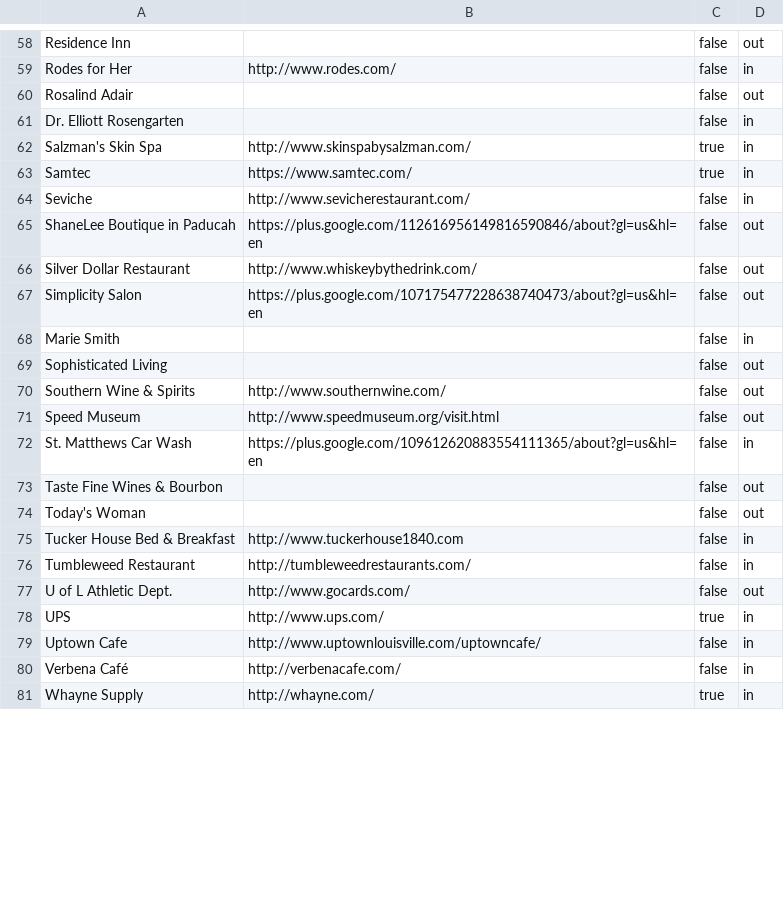
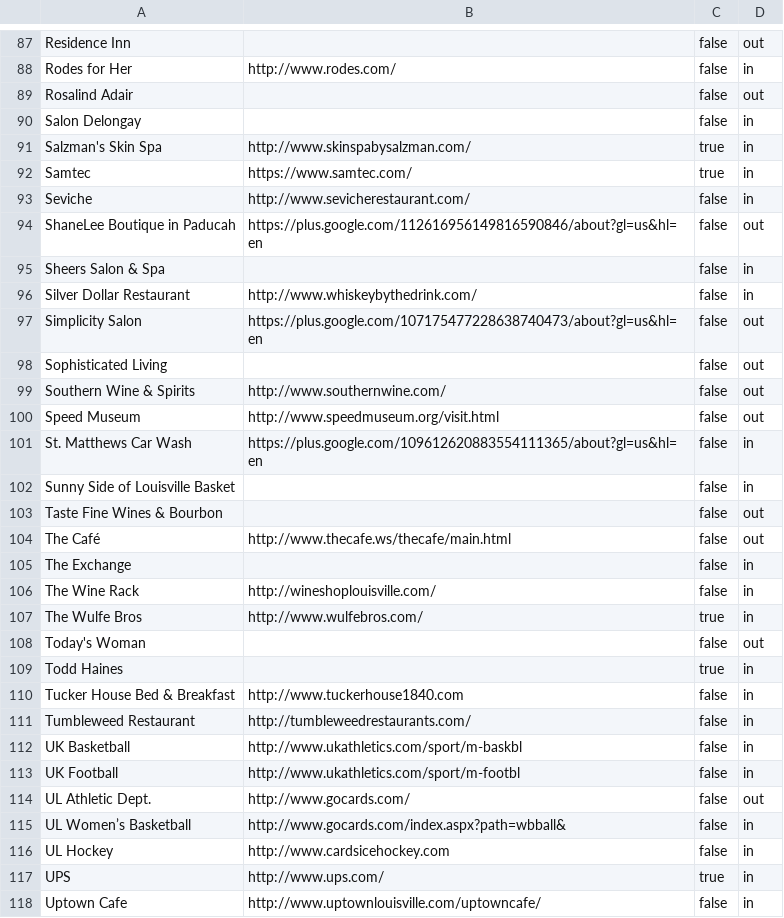
Before and after one commit to bofakya-org/bofakya-org.github.io, a CSV file: data/donors.csv, drawn as a sheet; only a part is shown, gaps mark what is left out; the shorter side is filled out with more unchanged rows; the diff covers the shown part only.

```diff
--- a/data/donors.csv
+++ b/data/donors.csv
@@ -60,3 +89,3 @@
 "Rosalind Adair","",false,out
-"Dr. Elliott Rosengarten","",false,in
+"Salon Delongay","",false,in
 "Salzman's Skin Spa","http://www.skinspabysalzman.com/",true,in
@@ -65,5 +94,5 @@
 "ShaneLee Boutique in Paducah","https://plus.google.com/112616956149816590846/about?gl=us&hl=en",false,out
-"Silver Dollar Restaurant","http://www.whiskeybythedrink.com/",false,out
+"Sheers Salon & Spa","",false,in
+"Silver Dollar Restaurant","http://www.whiskeybythedrink.com/",false,in
 "Simplicity Salon","https://plus.google.com/107175477228638740473/about?gl=us&hl=en",false,out
-"Marie Smith","",false,in
 "Sophisticated Living","",false,out
@@ -72,7 +101,17 @@
 "St. Matthews Car Wash","https://plus.google.com/109612620883554111365/about?gl=us&hl=en",false,in
+"Sunny Side of Louisville Basket","",false,in
 "Taste Fine Wines & Bourbon","",false,out
+"The Café","http://www.thecafe.ws/thecafe/main.html",false,out
+"The Exchange","",false,in
+"The Wine Rack","http://wineshoplouisville.com/",false,in
+"The Wulfe Bros","http://www.wulfebros.com/",true,in
 "Today's Woman","",false,out
+"Todd Haines","",true,in
 "Tucker House Bed & Breakfast","http://www.tuckerhouse1840.com",false,in
 "Tumbleweed Restaurant","http://tumbleweedrestaurants.com/",false,in
-"U of L Athletic Dept.","http://www.gocards.com/",false,out
+"UK Basketball","http://www.ukathletics.com/sport/m-baskbl",false,in
+"UK Football","http://www.ukathletics.com/sport/m-footbl",false,in
+"UL Athletic Dept.","http://www.gocards.com/",false,out
+"UL Women’s Basketball","http://www.gocards.com/index.aspx?path=wbball&",false,in
+"UL Hockey","http://www.cardsicehockey.com",false,in
 "UPS","http://www.ups.com/",true,in
```
Also changed, not shown: 32 added rows, 1 moved row and 4 edited cells elsewhere in this file, 1 other file.
